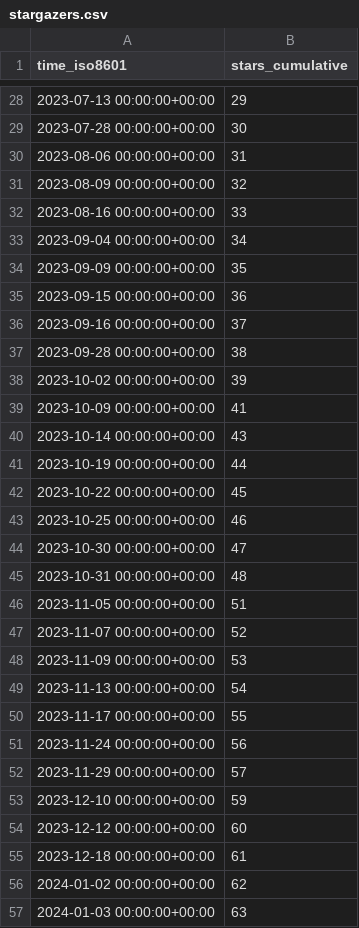
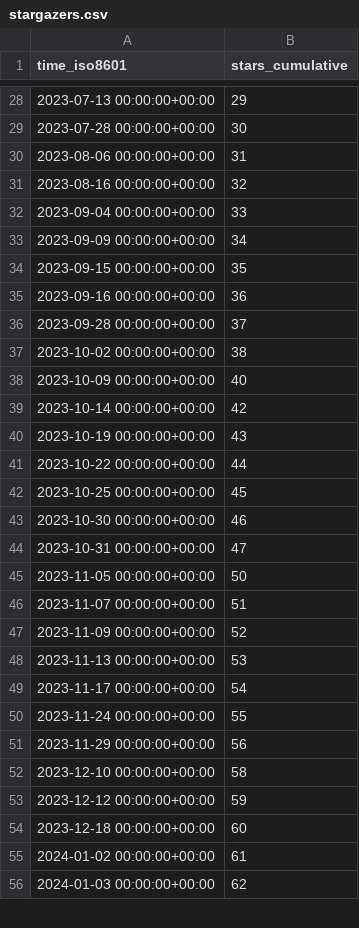
Before and after one commit to SAP/e-mobility-charging-stations-simulator, a CSV file: SAP/e-mobility-charging-stations-simulator/ghrs-data/stargazers.csv, drawn as a sheet; only a part is shown, gaps mark what is left out; the diff covers the shown part only.

```diff
--- a/SAP/e-mobility-charging-stations-simulator/ghrs-data/stargazers.csv
+++ b/SAP/e-mobility-charging-stations-simulator/ghrs-data/stargazers.csv
@@ -30,28 +30,27 @@ time_iso8601,stars_cumulative
 2023-08-06 00:00:00+00:00,31
-2023-08-09 00:00:00+00:00,32
-2023-08-16 00:00:00+00:00,33
-2023-09-04 00:00:00+00:00,34
-2023-09-09 00:00:00+00:00,35
-2023-09-15 00:00:00+00:00,36
-2023-09-16 00:00:00+00:00,37
-2023-09-28 00:00:00+00:00,38
-2023-10-02 00:00:00+00:00,39
-2023-10-09 00:00:00+00:00,41
-2023-10-14 00:00:00+00:00,43
-2023-10-19 00:00:00+00:00,44
-2023-10-22 00:00:00+00:00,45
-2023-10-25 00:00:00+00:00,46
-2023-10-30 00:00:00+00:00,47
-2023-10-31 00:00:00+00:00,48
-2023-11-05 00:00:00+00:00,51
-2023-11-07 00:00:00+00:00,52
-2023-11-09 00:00:00+00:00,53
-2023-11-13 00:00:00+00:00,54
-2023-11-17 00:00:00+00:00,55
-2023-11-24 00:00:00+00:00,56
-2023-11-29 00:00:00+00:00,57
-2023-12-10 00:00:00+00:00,59
-2023-12-12 00:00:00+00:00,60
-2023-12-18 00:00:00+00:00,61
-2024-01-02 00:00:00+00:00,62
-2024-01-03 00:00:00+00:00,63
+2023-08-16 00:00:00+00:00,32
+2023-09-04 00:00:00+00:00,33
+2023-09-09 00:00:00+00:00,34
+2023-09-15 00:00:00+00:00,35
+2023-09-16 00:00:00+00:00,36
+2023-09-28 00:00:00+00:00,37
+2023-10-02 00:00:00+00:00,38
+2023-10-09 00:00:00+00:00,40
+2023-10-14 00:00:00+00:00,42
+2023-10-19 00:00:00+00:00,43
+2023-10-22 00:00:00+00:00,44
+2023-10-25 00:00:00+00:00,45
+2023-10-30 00:00:00+00:00,46
+2023-10-31 00:00:00+00:00,47
+2023-11-05 00:00:00+00:00,50
+2023-11-07 00:00:00+00:00,51
+2023-11-09 00:00:00+00:00,52
+2023-11-13 00:00:00+00:00,53
+2023-11-17 00:00:00+00:00,54
+2023-11-24 00:00:00+00:00,55
+2023-11-29 00:00:00+00:00,56
+2023-12-10 00:00:00+00:00,58
+2023-12-12 00:00:00+00:00,59
+2023-12-18 00:00:00+00:00,60
+2024-01-02 00:00:00+00:00,61
+2024-01-03 00:00:00+00:00,62
```
Also changed, not shown: 1 added row and 138 edited cells elsewhere in this file.
